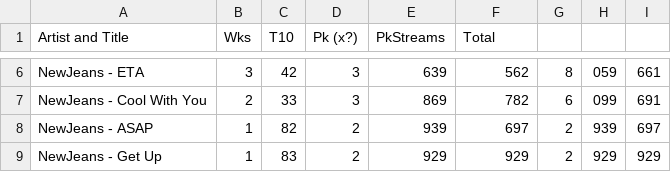
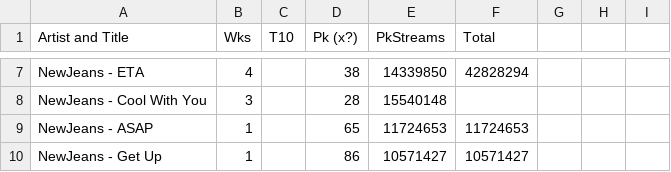
Before and after one commit to lacanlale/kpop_in_the_US_EDA, a CSV file: data/spotify_streaming_totals.csv, drawn as a sheet; only a part is shown, gaps mark what is left out; addresses are those after the commit; the diff covers the shown part only; the diff names each change by its address in the sheet, - before the commit and + after, or states it on an @@ line.

```diff
--- a/data/spotify_streaming_totals.csv
+++ b/data/spotify_streaming_totals.csv
-B7 (Wks): 3
+B7 (Wks): 4
-C7 (T10): 42
+C7 (T10): (empty)
-D7 (Pk (x?)): 3
+D7 (Pk (x?)): 38
-E7 (PkStreams): 639
+E7 (PkStreams): 14339850
-F7 (Total): 562
+F7 (Total): 42828294
-G7: 8
+G7: (empty)
-H7: 059
+H7: (empty)
-I7: 661
+I7: (empty)
-B8 (Wks): 2
+B8 (Wks): 3
-C8 (T10): 33
+C8 (T10): (empty)
-D8 (Pk (x?)): 3
+D8 (Pk (x?)): 28
-E8 (PkStreams): 869
+E8 (PkStreams): 15540148
-F8 (Total): 782
+F8 (Total): (empty)
-G8: 6
+G8: (empty)
-H8: 099
+H8: (empty)
-I8: 691
+I8: (empty)
-C9 (T10): 82
+C9 (T10): (empty)
-D9 (Pk (x?)): 2
+D9 (Pk (x?)): 65
-E9 (PkStreams): 939
+E9 (PkStreams): 11724653
-F9 (Total): 697
+F9 (Total): 11724653
-G9:G10: 2
+G9:G10: (empty)
-H9: 939
+H9: (empty)
-I9: 697
+I9: (empty)
-C10 (T10): 83
+C10 (T10): (empty)
-D10 (Pk (x?)): 2
+D10 (Pk (x?)): 86
-E10 (PkStreams): 929
+E10 (PkStreams): 10571427
-F10 (Total): 929
+F10 (Total): 10571427
-H10: 929
+H10: (empty)
-I10: 929
+I10: (empty)
```
Also changed, not shown: 1 added row and 39 edited cells elsewhere in this file, 1 other file.
